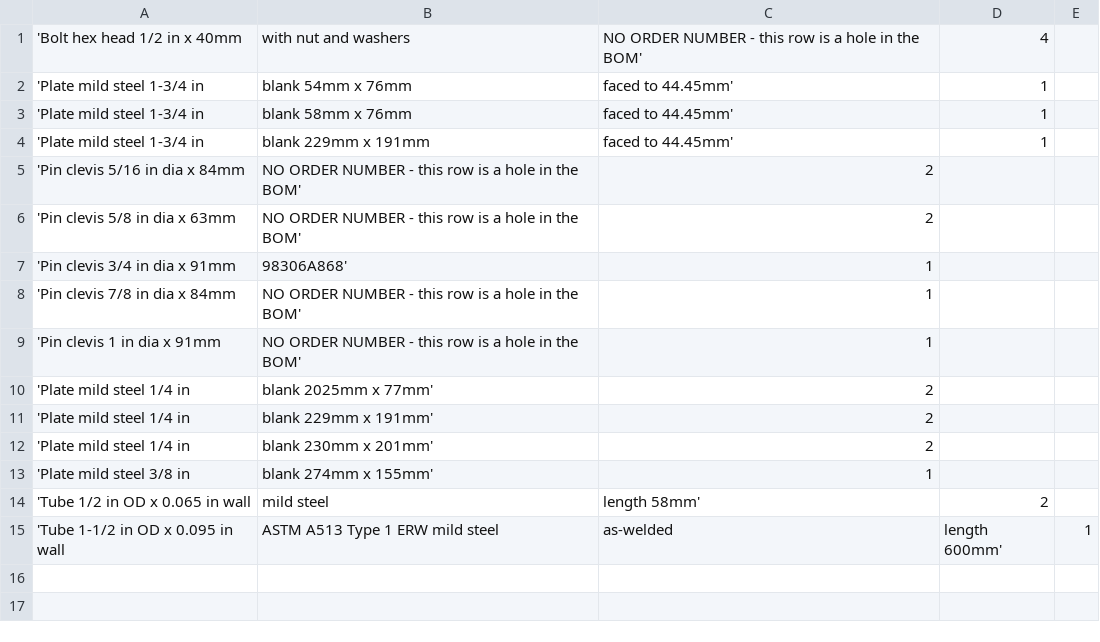
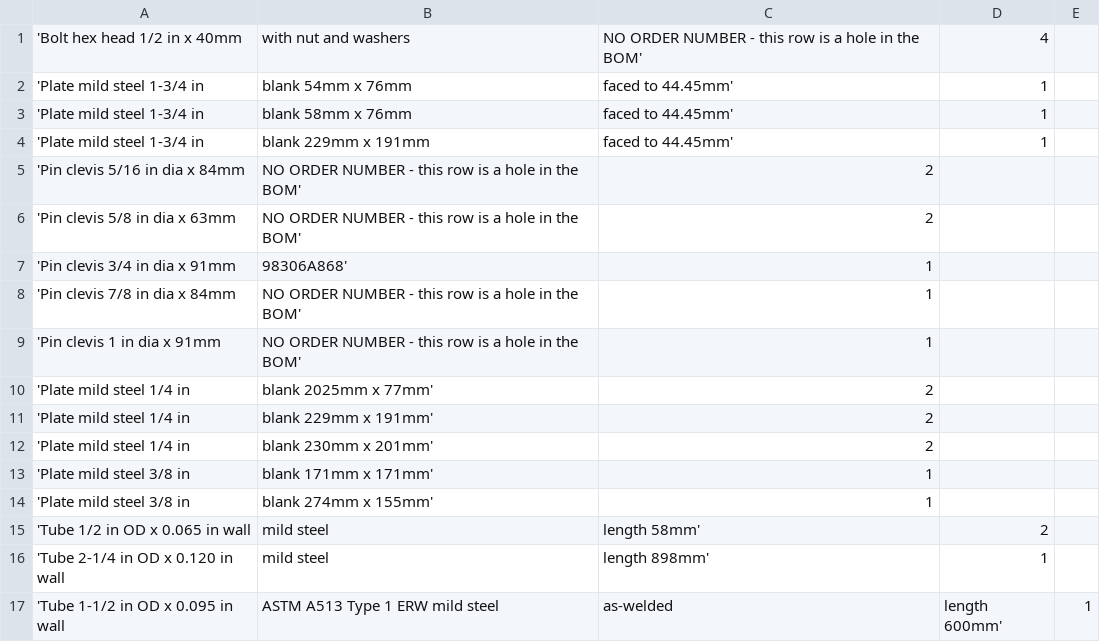
Before and after one commit to CameronBrooks11/tube-bender, a CSV file: bom/bom.csv, drawn as a sheet.

Commit message:
feat(pedestal): taper the drive links and add a post to stand on
The drive link is now tapered rather than constant width. Its moment
falls off all the way from the drive hole to the handle's end, so a
constant section was carrying about half again the steel it needed:
15.6 kg for the pair becomes 8.7 kg, tapering 77 mm to 25 mm.

The taper is drawn in steps, and each step carries the width required
one position further IN. The requirement goes as the square root of
the distance to the handle's end, which is concave, so a straight line
between two points on it dips below it - sampling naively would cut
the corner off the curve and leave the middle of every segment
under-strength.

The pedestal raises the working plane so the large sizes are usable:
bolted to a bench the machine works 45 mm above the top and the tube
sweeps across it, which is fine at 1/8 in and useless at 2 in. The
post carries the operator's pull as bending and the drive torque as
torsion at once, sized by the maximum shear stress theory.

Its height is checked rather than chosen freely. The 490 N pull that
sizes this whole machine is only available to a braced operator, and
the standard qualifies it as braced against a wall 510 to 1780 mm
away or with the feet anchored - so a working plane outside that band
is not one the ceiling applies to, and the report says so either way.

The foot bolts were sized without the safety factor the base applies,
which made a 1/4 in bolt look adequate where a 1/2 in is wanted. The
same joint into the same floor should not be judged two ways
depending on which file sized it.

```diff
--- a/bom/bom.csv
+++ b/bom/bom.csv
@@ -12,4 +12,6 @@
 'Plate mild steel 1/4 in, blank 230mm x 201mm',  2
+'Plate mild steel 3/8 in, blank 171mm x 171mm',  1
 'Plate mild steel 3/8 in, blank 274mm x 155mm',  1
 'Tube 1/2 in OD x 0.065 in wall, mild steel, length 58mm',  2
+'Tube 2-1/4 in OD x 0.120 in wall, mild steel, length 898mm',  1
 'Tube 1-1/2 in OD x 0.095 in wall, ASTM A513 Type 1 ERW mild steel, as-welded, length 600mm',  1
```
Also changed, not shown: 16 other files.
